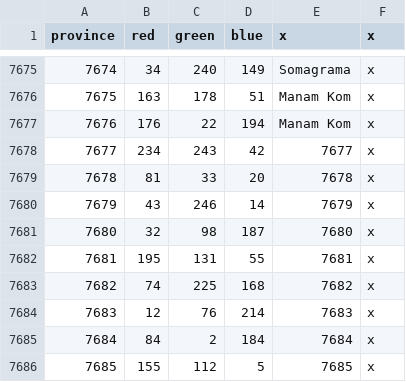
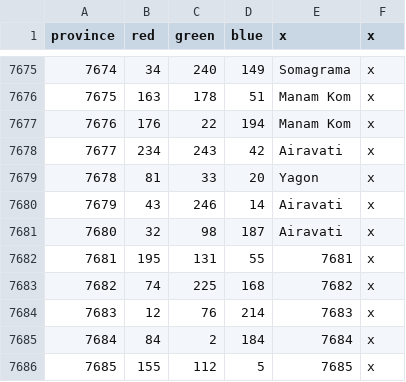
Before and after one commit to The-Triumvirate/Imperium-Universalis, a CSV file: map/definition.csv, drawn as a sheet; only a part is shown, gaps mark what is left out.

```diff
--- a/map/definition.csv
+++ b/map/definition.csv
@@ -7677,6 +7677,6 @@ province;red;green;blue;x;x
 7676;176;22;194;Manam Kom;x
-7677;234;243;42;7677;x
-7678;81;33;20;7678;x
-7679;43;246;14;7679;x
-7680;32;98;187;7680;x
+7677;234;243;42;Airavati;x
+7678;81;33;20;Yagon;x
+7679;43;246;14;Airavati;x
+7680;32;98;187;Airavati;x
 7681;195;131;55;7681;x
```
Also changed, not shown: 15 other files.
